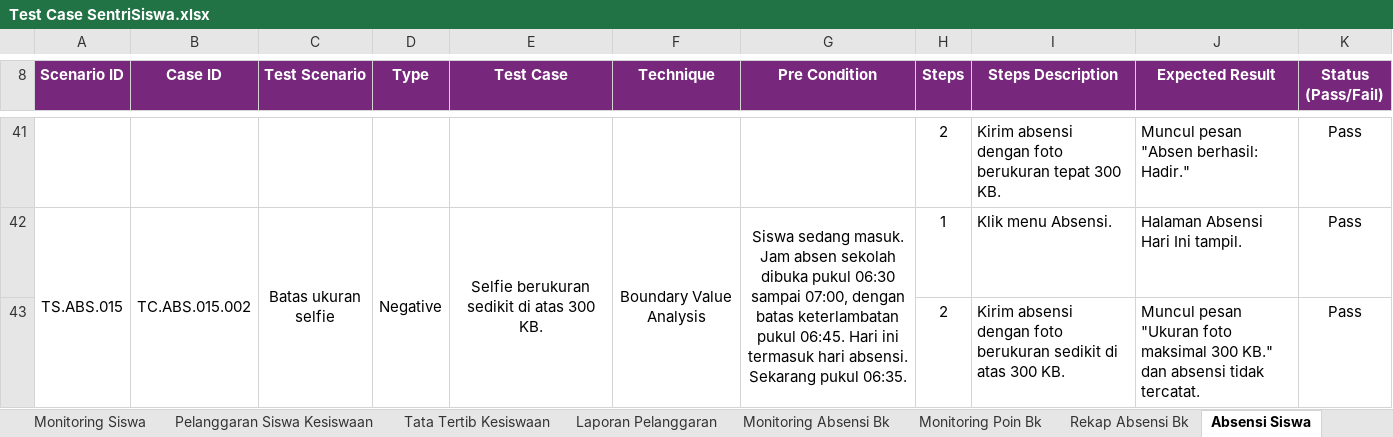
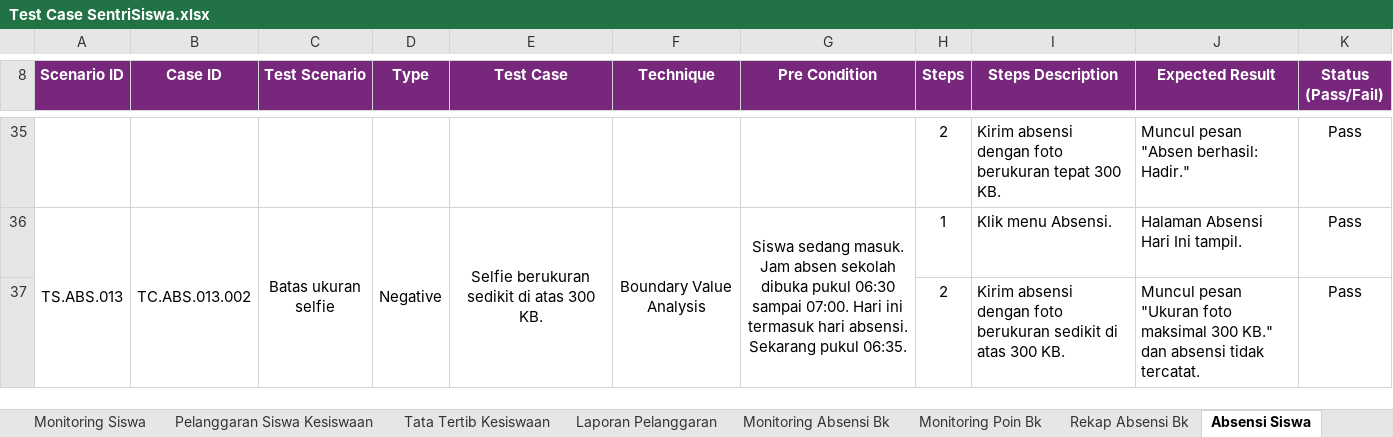
Before and after one commit to mfachriridha/sentriSiswa, an Excel workbook: docs/test_case/Test Case SentriSiswa.xlsx, sheet Absensi Siswa, drawn as a sheet; only a part is shown, gaps mark what is left out; values as stored, in another font and other column widths than the file's, no borders; addresses are those after the commit; the diff covers the shown part only; the diff names each change by its address in the sheet, - before the commit and + after, or states it on an @@ line.

```diff
--- a/docs/test_case/Test Case SentriSiswa.xlsx (sheet Absensi Siswa)
+++ b/docs/test_case/Test Case SentriSiswa.xlsx (sheet Absensi Siswa)
-A36 (Scenario ID): TS.ABS.015
+A36 (Scenario ID): TS.ABS.013
-B36 (Case ID): TC.ABS.015.002
+B36 (Case ID): TC.ABS.013.002
-G36 (Pre Condition): …06:30 sampai 07:00, dengan batas keterlambatan pukul 06:45. Hari ini…
+G36 (Pre Condition): …06:30 sampai 07:00. Hari ini…
```
Also changed, not shown: 6 removed rows, 46 edited cells and merged cells elsewhere in this sheet, sheet Waktu Absen, 34 other files.
